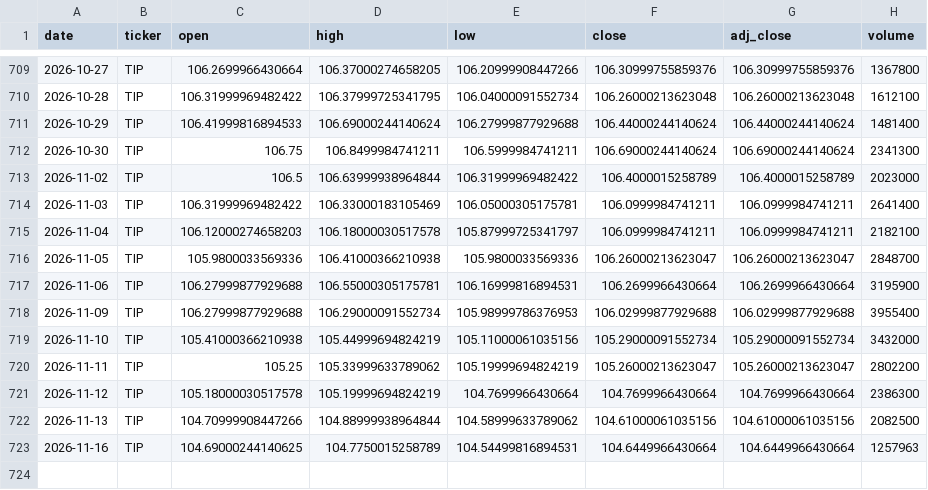
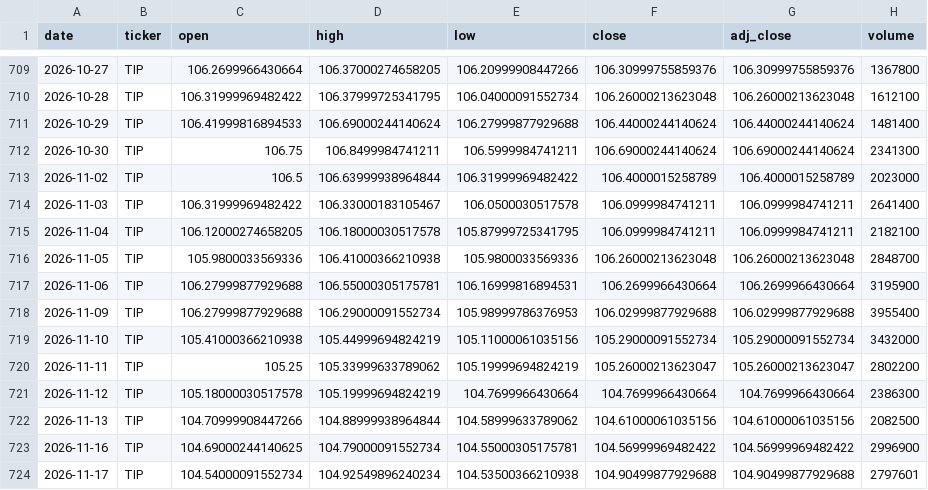
Before and after one commit to hyunsungkim73/HAA_Leader_Sector_System, a CSV file: data/raw/prices/TIP.csv, drawn as a sheet; only a part is shown, gaps mark what is left out.

```diff
--- a/data/raw/prices/TIP.csv
+++ b/data/raw/prices/TIP.csv
@@ -713,5 +713,5 @@ date,ticker,open,high,low,close,adj_close,volume
 2026-11-02,TIP,106.5,106.63999938964844,106.31999969482422,106.4000015258789,106.4000015258789,2023000
-2026-11-03,TIP,106.31999969482422,106.33000183105469,106.05000305175781,106.0999984741211,106.0999984741211,2641400
-2026-11-04,TIP,106.12000274658203,106.18000030517578,105.87999725341797,106.0999984741211,106.0999984741211,2182100
-2026-11-05,TIP,105.9800033569336,106.41000366210938,105.9800033569336,106.26000213623047,106.26000213623047,2848700
+2026-11-03,TIP,106.31999969482422,106.33000183105467,106.0500030517578,106.0999984741211,106.0999984741211,2641400
+2026-11-04,TIP,106.12000274658205,106.18000030517578,105.87999725341795,106.0999984741211,106.0999984741211,2182100
+2026-11-05,TIP,105.9800033569336,106.41000366210938,105.9800033569336,106.26000213623048,106.26000213623048,2848700
 2026-11-06,TIP,106.27999877929688,106.55000305175781,106.16999816894531,106.2699966430664,106.2699966430664,3195900
@@ -722,2 +722,3 @@ date,ticker,open,high,low,close,adj_close,volume
 2026-11-13,TIP,104.70999908447266,104.88999938964844,104.58999633789062,104.61000061035156,104.61000061035156,2082500
-2026-11-16,TIP,104.69000244140625,104.7750015258789,104.54499816894531,104.6449966430664,104.6449966430664,1257963
+2026-11-16,TIP,104.69000244140625,104.79000091552734,104.55000305175781,104.56999969482422,104.56999969482422,2996900
+2026-11-17,TIP,104.54000091552734,104.92549896240234,104.53500366210938,104.90499877929688,104.90499877929688,2797601
```
Also changed, not shown: data/derived/momentum_weekly.csv, data/derived/relative_strength_weekly.csv, 20 other files.
